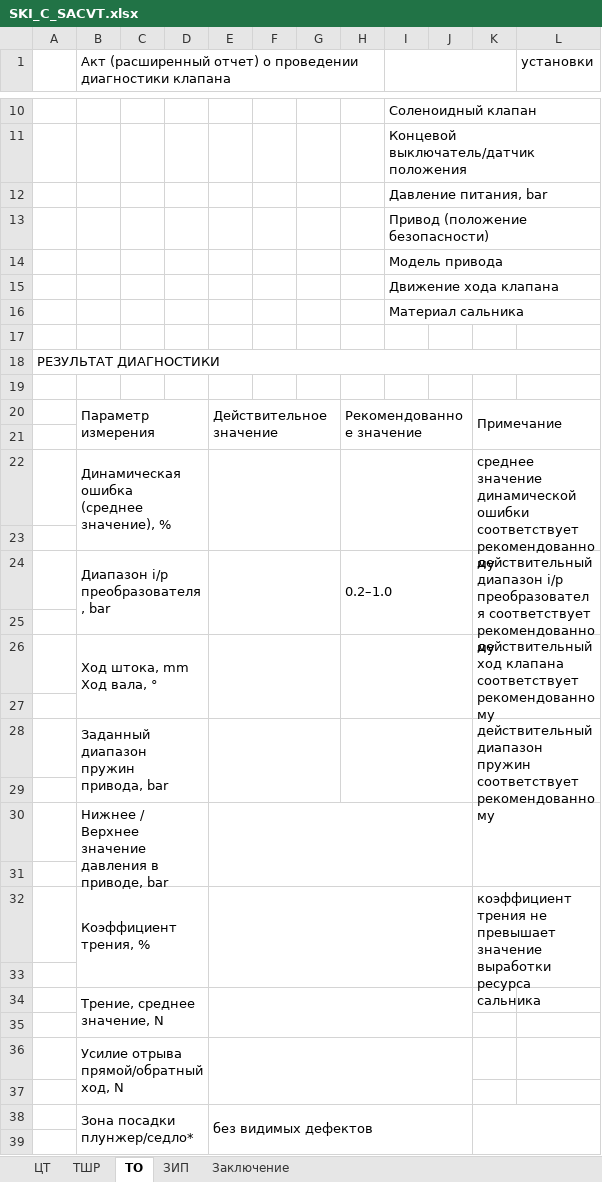
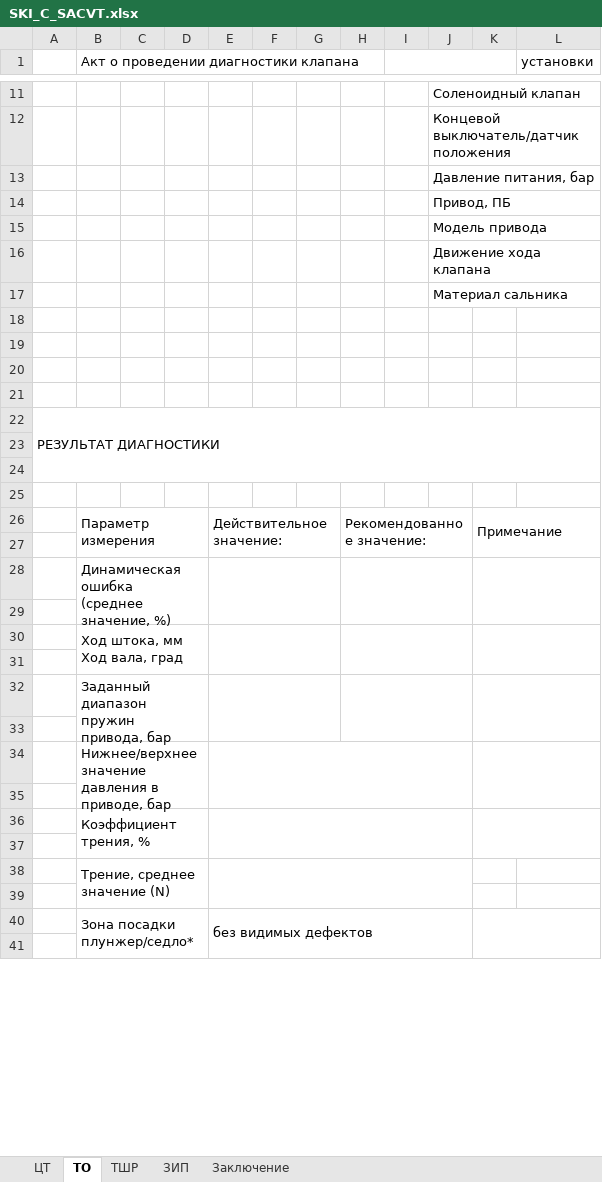
Before and after one commit to Rekvim/MpiSki, an Excel workbook: Reports/SKI_C_SACVT.xlsx, sheet ТО, drawn as a sheet; only a part is shown, gaps mark what is left out; values as stored, in another font and other column widths than the file's, no cell formats; removed rows and columns are numbered as before the commit, all else as after; ↵ is a line break in a cell; the diff covers the shown part only; the diff names each change by its address in the sheet, - before the commit and + after, or states it on an @@ line.

Commit message:
update reports

```diff
--- a/Reports/SKI_C_SACVT.xlsx (sheet ТО)
+++ b/Reports/SKI_C_SACVT.xlsx (sheet ТО)
@@ sheet tab order changed: ЦТ | ТО | ТШР | ЗИП | Заключение @@
+column I, empty
-column J, empty
-B1: Акт (расширенный отчет) о проведении…
+B1: Акт о проведении…
-I1:K1 merged
-J13: Давление питания, bar
+J13: Давление питания, бар
-J14: Привод (положение безопасности)
+J14: Привод, ПБ
+row 19: (empty)
+row 20: (empty)
+row 21: (empty)
-A18:L18 merged
+A22:L24 merged
-row 20:  | Параметр измерения |  |  | Действительное значение |  |  | Рекомендованное значение |  |  | Примечание
-row 22:  | Динамическая ошибка ↵ (среднее значение), % |  |  |  |  |  |  |  |  | среднее значение динамической ошибки соответствует рекомендованному
-row 24:  | Диапазон i/p преобразователя, bar |  |  |  |  |  | 0.2–1.0 |  |  | действительный диапазон i/p преобразователя соответствует рекомендованному
+row 26:  | Параметр измерения |  |  | Действительное значение: |  |  | Рекомендованное значение: |  |  | Примечание
-row 26:  | Ход штока, mm ↵ Ход вала, ° |  |  |  |  |  |  |  |  | действительный ход клапана соответствует рекомендованному
+row 28:  | Динамическая ошибка ↵ (среднее значение, %)
-row 28:  | Заданный диапазон пружин ↵ привода, bar |  |  |  |  |  |  |  |  | действительный диапазон пружин соответствует рекомендованному
+row 30:  | Ход штока, мм ↵ Ход вала, град
-B32: Нижнее / Верхнее значение давления в приводе, bar
+B32: Заданный диапазон пружин ↵ привода, бар
-E30:J31 merged
+E32:G33 merged
+H32:J33 merged
-row 32:  | Коэффициент трения, % |  |  |  |  |  |  |  |  | коэффициент трения не превышает значение выработки ресурса сальника
+row 34:  | Нижнее/верхнее значение давления в приводе, бар
-B36: Трение, среднее значение, N
+B36: Коэффициент трения, %
+K36:L37 merged
-B38: Усилие отрыва прямой/обратный ход, N
+B38: Трение, среднее значение (N)
```
Also changed, not shown: 9 added rows, 8 edited cells and merged cells elsewhere in this sheet, sheet ЦТ, sheet ТШР, cell formats, formulas that keep their value, Reports/SKI_B_CVT.xlsx, Reports/SKI_B_SACVT.xlsx, 12 other files.
